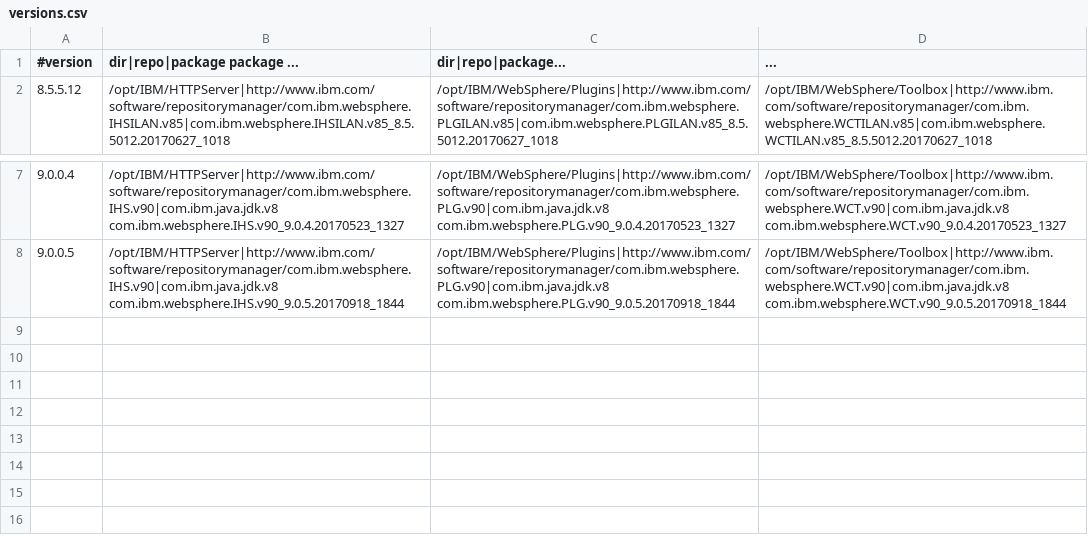
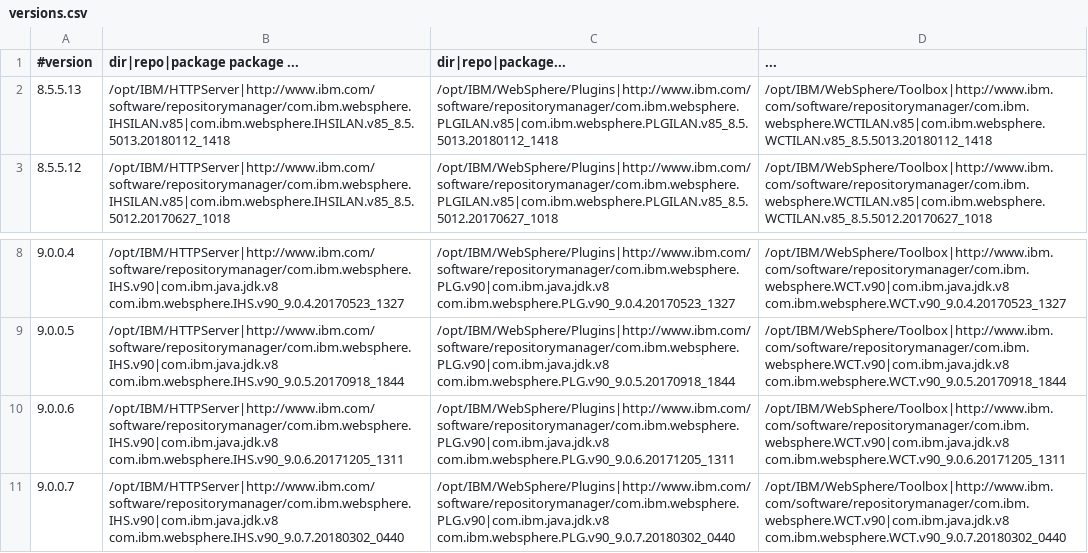
Before and after one commit to WASdev/ci.docker.ibm-http-server, a CSV file: ilan/versions.csv, drawn as a sheet; only a part is shown, gaps mark what is left out; the diff names each change by its address in the sheet, - before the commit and + after, or states it on an @@ line.

Commit message:
Publish IHS Docker images for 8.5.5.13, 9.0.0.6, and 9.0.0.7 fix packs

```diff
--- a/ilan/versions.csv
+++ b/ilan/versions.csv
+row 2: 8.5.5.13 | /opt/IBM/HTTPServer|http://www.ibm.com/software/repositorymanager/com.ibm.websphere.IHSILAN.v85|com.ibm.websphere.IHSILAN.v85_8.5.5013.20180112_1418 | /opt/IBM/WebSphere/Plugins|http://www.ibm.com/software/repositorymanager/com.ibm.websphere.PLGILAN.v85|com.ibm.websphere.PLGILAN.v85_8.5.5013.20180112_1418 | /opt/IBM/WebSphere/Toolbox|http://www.ibm.com/software/repositorymanager/com.ibm.websphere.WCTILAN.v85|com.ibm.websphere.WCTILAN.v85_8.5.5013.20180112_1418
+row 10: 9.0.0.6 | /opt/IBM/HTTPServer|http://www.ibm.com/software/repositorymanager/com.ibm.websphere.IHS.v90|com.ibm.java.jdk.v8 com.ibm.websphere.IHS.v90_9.0.6.20171205_1311 | /opt/IBM/WebSphere/Plugins|http://www.ibm.com/software/repositorymanager/com.ibm.websphere.PLG.v90|com.ibm.java.jdk.v8 com.ibm.websphere.PLG.v90_9.0.6.20171205_1311 | /opt/IBM/WebSphere/Toolbox|http://www.ibm.com/software/repositorymanager/com.ibm.websphere.WCT.v90|com.ibm.java.jdk.v8 com.ibm.websphere.WCT.v90_9.0.6.20171205_1311
+row 11: 9.0.0.7 | /opt/IBM/HTTPServer|http://www.ibm.com/software/repositorymanager/com.ibm.websphere.IHS.v90|com.ibm.java.jdk.v8 com.ibm.websphere.IHS.v90_9.0.7.20180302_0440 | /opt/IBM/WebSphere/Plugins|http://www.ibm.com/software/repositorymanager/com.ibm.websphere.PLG.v90|com.ibm.java.jdk.v8 com.ibm.websphere.PLG.v90_9.0.7.20180302_0440 | /opt/IBM/WebSphere/Toolbox|http://www.ibm.com/software/repositorymanager/com.ibm.websphere.WCT.v90|com.ibm.java.jdk.v8 com.ibm.websphere.WCT.v90_9.0.7.20180302_0440
```
